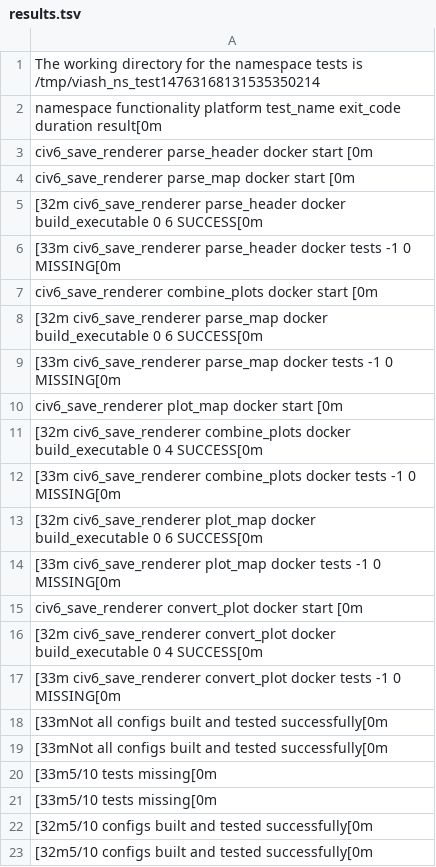
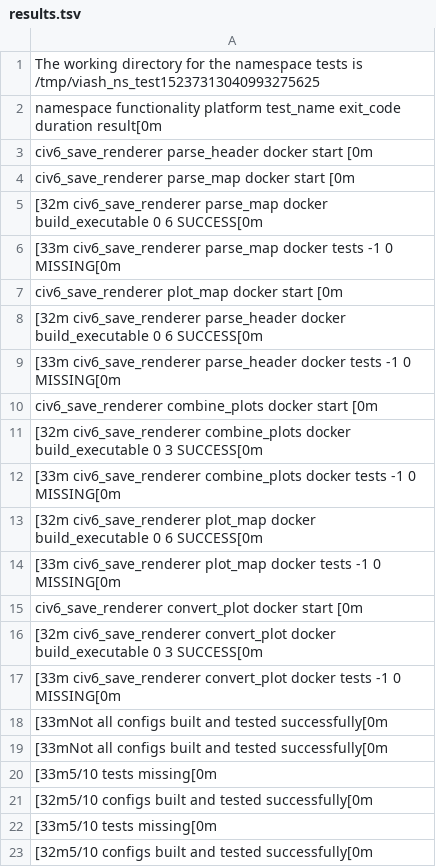
Before and after one commit to viash-io/civ6_pipeline, a TSV file: check_results/results.tsv, drawn as a sheet; removed rows and columns are numbered as before the commit, all else as after; the diff names each change by its address in the sheet, - before the commit and + after, or states it on an @@ line.

```diff
--- a/check_results/results.tsv
+++ b/check_results/results.tsv
-A1: …tests is /tmp/viash_ns_test14763168131535350214
+A1: …tests is /tmp/viash_ns_test15237313040993275625
+row 5: [32m civ6_save_renderer parse_map docker build_executable 0 6 SUCCESS[0m
-row 9: [33m civ6_save_renderer parse_map docker…
+row 6: [33m civ6_save_renderer parse_map docker…
-row 10: civ6_save_renderer plot_map docker start…
+row 7: civ6_save_renderer plot_map docker start…
-A11: [32m civ6_save_renderer parse_map docker build_executable 0 6 SUCCESS[0m
+A11: [32m civ6_save_renderer combine_plots docker build_executable 0 3 SUCCESS[0m
-row 11: [32m civ6_save_renderer combine_plots docker build_executable 0 4 SUCCESS[0m
-A16: …build_executable 0 4 SUCCESS[0m
+A16: …build_executable 0 3 SUCCESS[0m
-row 22: [32m5/10 configs built and tested succes…
+row 21: [32m5/10 configs built and tested succes…
```
Also changed, not shown: 21 other files.
